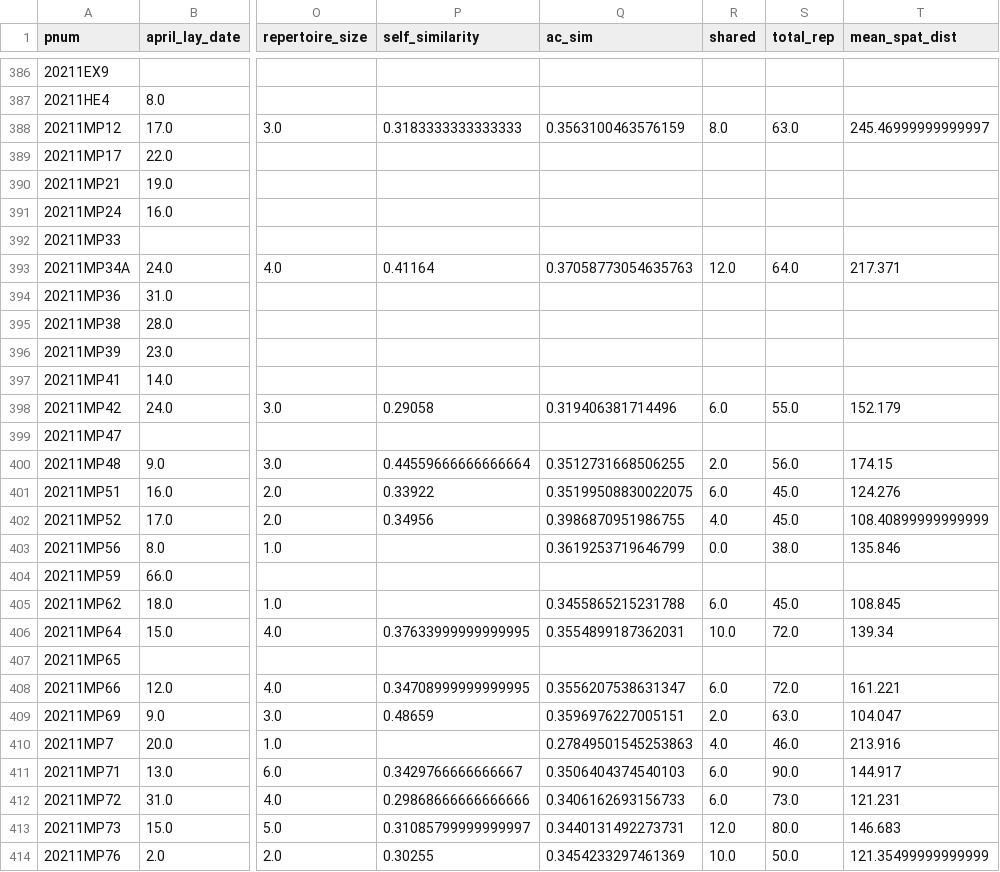
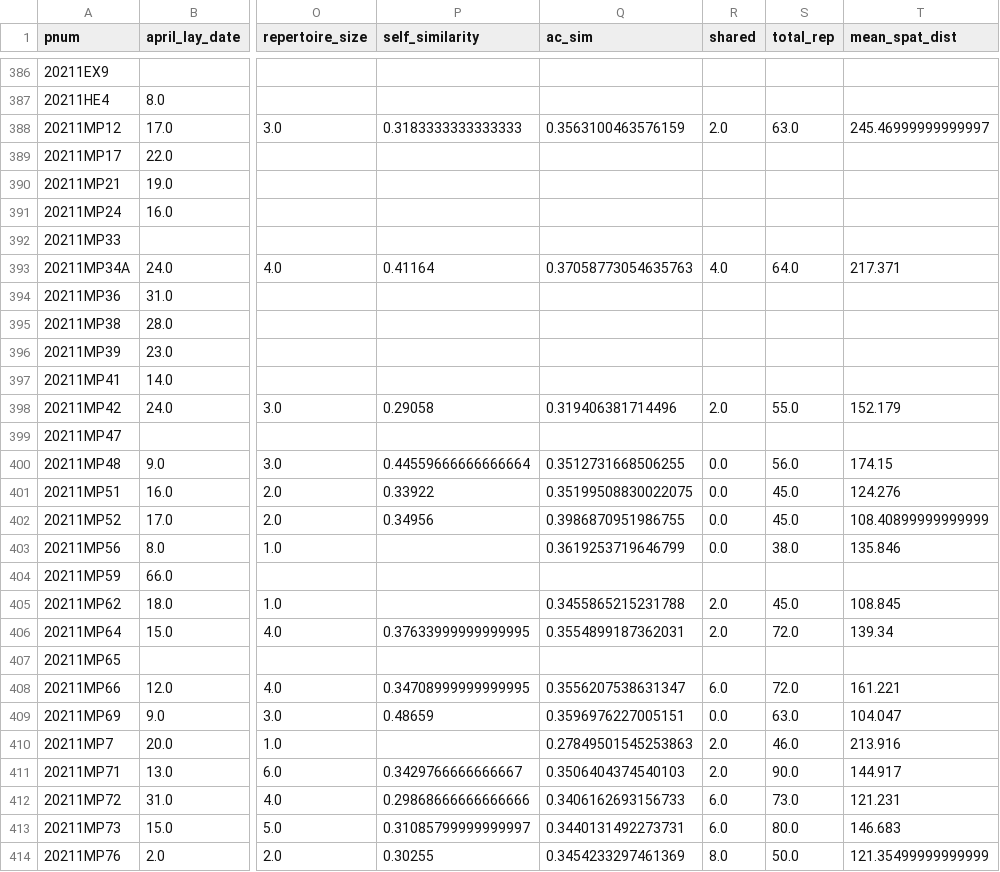
Before and after one commit to nilomr/pykanto-example, a CSV file: resources/bird_data/full_dataset_2020-2021.csv, drawn as a sheet; only a part is shown, gaps mark what is left out; the diff covers the shown part only; the diff names each change by its address in the sheet, - before the commit and + after, or states it on an @@ line.

```diff
--- a/resources/bird_data/full_dataset_2020-2021.csv
+++ b/resources/bird_data/full_dataset_2020-2021.csv
-R388 (shared): 8.0
+R388 (shared): 2.0
-R393 (shared): 12.0
+R393 (shared): 4.0
-R398 (shared): 6.0
+R398 (shared): 2.0
-R400 (shared): 2.0
+R400 (shared): 0.0
-R401 (shared): 6.0
+R401 (shared): 0.0
-R402 (shared): 4.0
+R402 (shared): 0.0
-R405 (shared): 6.0
+R405 (shared): 2.0
-R406 (shared): 10.0
+R406 (shared): 2.0
-R409 (shared): 2.0
+R409 (shared): 0.0
-R410 (shared): 4.0
+R410 (shared): 2.0
-R411 (shared): 6.0
+R411 (shared): 2.0
-R413 (shared): 12.0
+R413 (shared): 6.0
-R414 (shared): 10.0
+R414 (shared): 8.0
```
Also changed, not shown: 185 edited cells elsewhere in this file.
